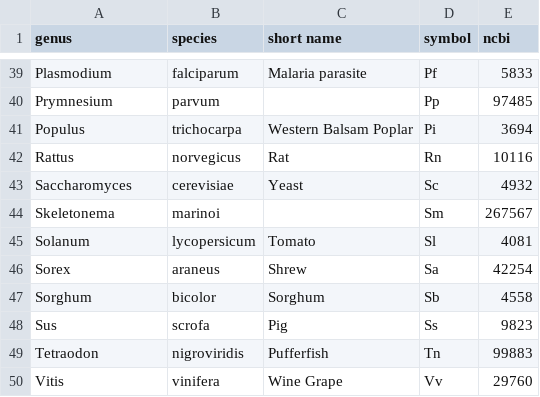
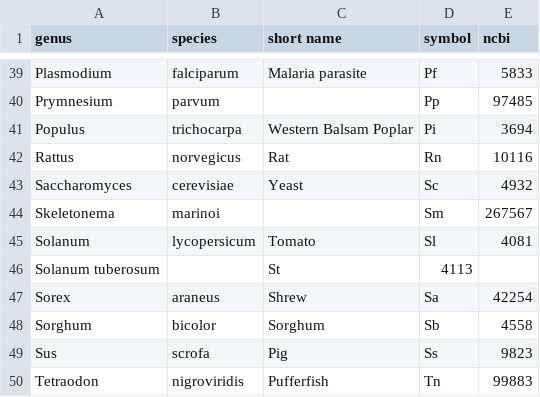
Before and after one commit to bridgedb/BridgeDb, a TSV file: org.bridgedb.bio/resources/org/bridgedb/bio/organisms.tsv, drawn as a sheet; only a part is shown, gaps mark what is left out; the shorter side is filled out with more unchanged rows; the diff names each change by its address in the sheet, - before the commit and + after, or states it on an @@ line.

```diff
--- a/org.bridgedb.bio/resources/org/bridgedb/bio/organisms.tsv
+++ b/org.bridgedb.bio/resources/org/bridgedb/bio/organisms.tsv
+row 46: Solanum tuberosum |  | St | 4113
```
Also changed, not shown: org.bridgedb.bio/src/main/resources/org/bridgedb/bio/datasources.tsv.
